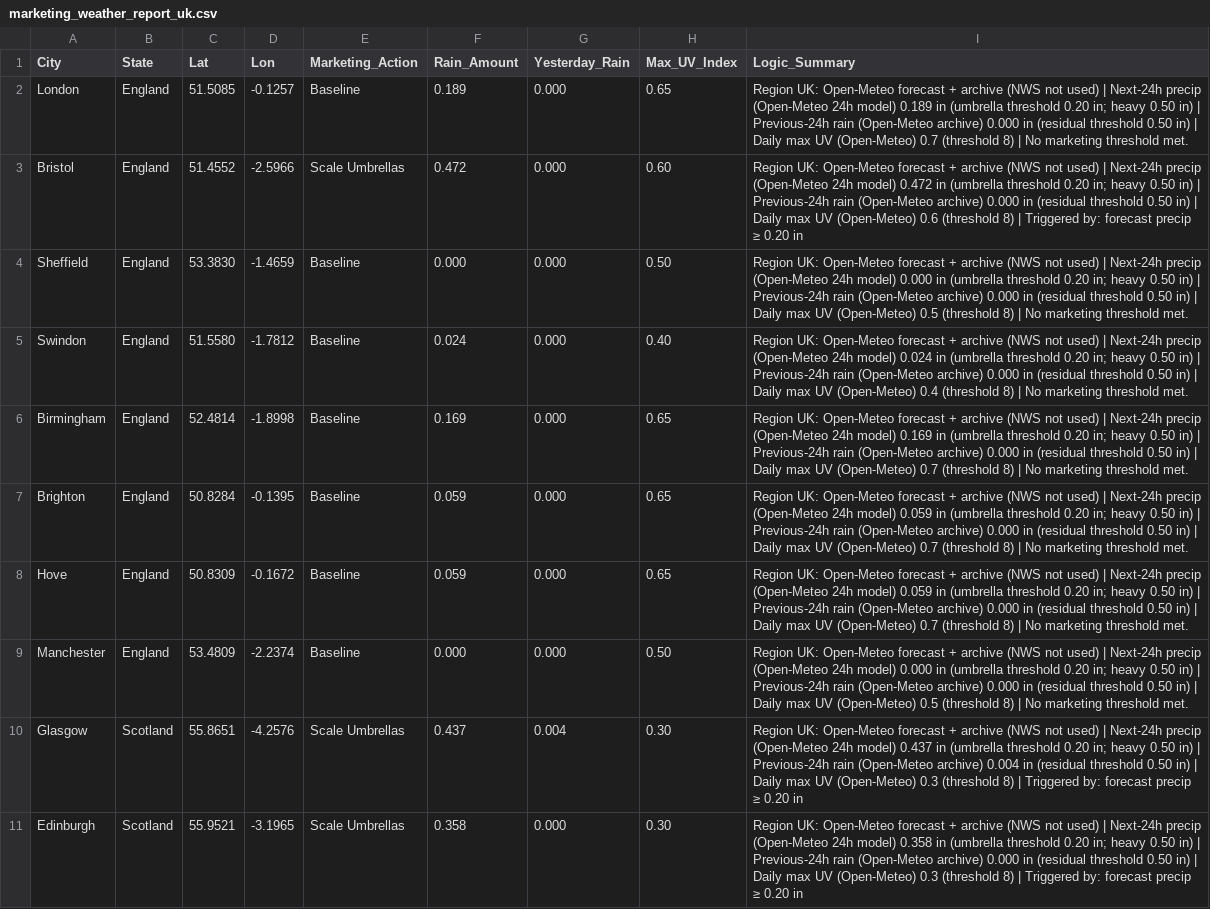
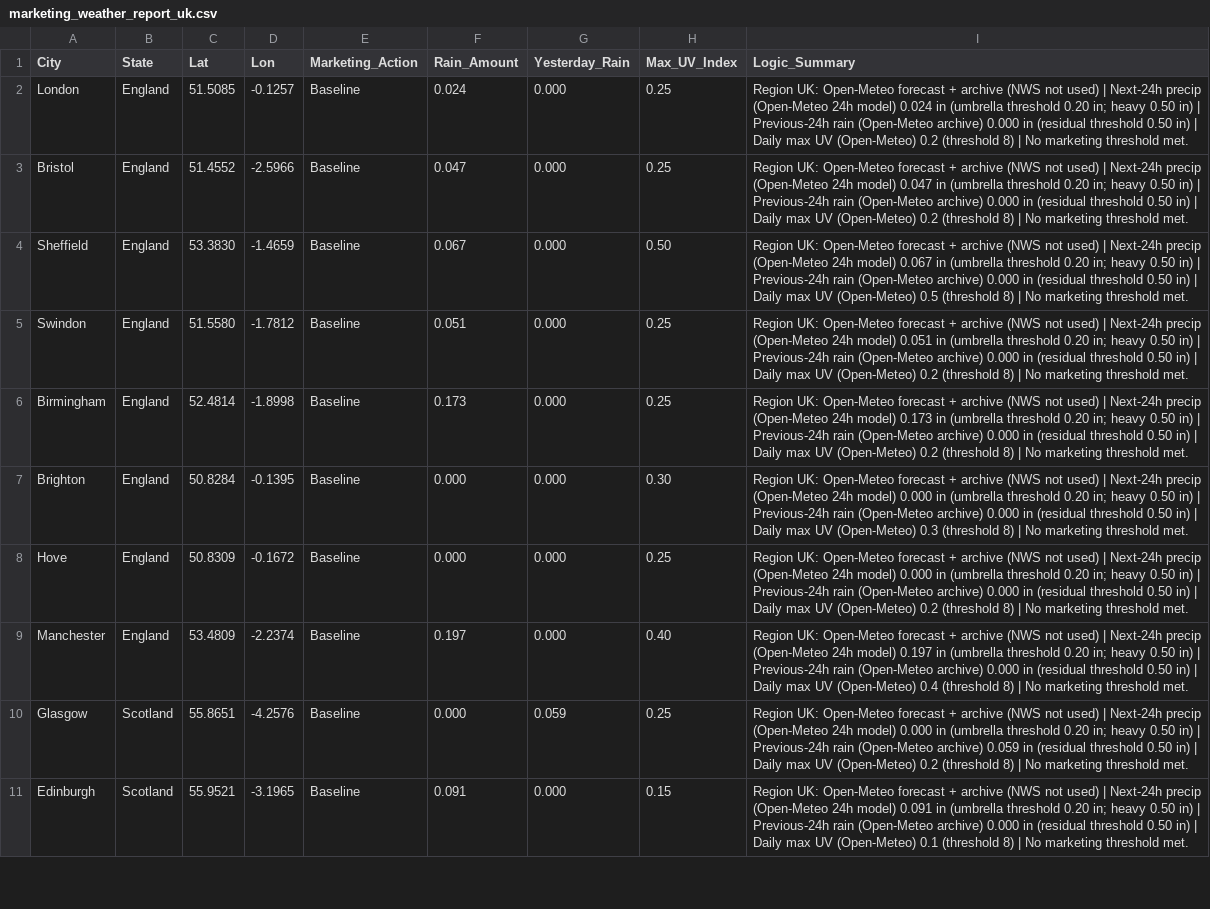
Before and after one commit to WeathermanInc/marketing-weather-engine, a CSV file: marketing_weather_report_uk.csv, drawn as a sheet; only a part is shown; the diff covers the shown part only; the diff names each change by its address in the sheet, - before the commit and + after, or states it on an @@ line.

```diff
--- a/marketing_weather_report_uk.csv
+++ b/marketing_weather_report_uk.csv
-F2 (Rain_Amount): 0.189
+F2 (Rain_Amount): 0.024
-H2 (Max_UV_Index): 0.65
+H2 (Max_UV_Index): 0.25
-I2 (Logic_Summary): …24h model) 0.189 in (umbrella threshold 0.20 in; heavy 0.50 in) | Previous-24h rain (Open-Meteo archive) 0.000 in (residual threshold 0.50 in) | Daily max UV (Open-Meteo) 0.7 (threshold 8)…
+I2 (Logic_Summary): …24h model) 0.024 in (umbrella threshold 0.20 in; heavy 0.50 in) | Previous-24h rain (Open-Meteo archive) 0.000 in (residual threshold 0.50 in) | Daily max UV (Open-Meteo) 0.2 (threshold 8)…
-E3 (Marketing_Action): Scale Umbrellas
+E3 (Marketing_Action): Baseline
-F3 (Rain_Amount): 0.472
+F3 (Rain_Amount): 0.047
-H3 (Max_UV_Index): 0.60
+H3 (Max_UV_Index): 0.25
-I3 (Logic_Summary): …24h model) 0.472 in (umbrella threshold 0.20 in; heavy 0.50 in) | Previous-24h rain (Open-Meteo archive) 0.000 in (residual threshold 0.50 in) | Daily max UV (Open-Meteo) 0.6 (threshold 8) | Triggered by: forecast precip ≥ 0.20 in
+I3 (Logic_Summary): …24h model) 0.047 in (umbrella threshold 0.20 in; heavy 0.50 in) | Previous-24h rain (Open-Meteo archive) 0.000 in (residual threshold 0.50 in) | Daily max UV (Open-Meteo) 0.2 (threshold 8) | No marketing threshold met.
-F4 (Rain_Amount): 0.000
+F4 (Rain_Amount): 0.067
-I4 (Logic_Summary): …24h model) 0.000 in (umbrella…
+I4 (Logic_Summary): …24h model) 0.067 in (umbrella…
-F5 (Rain_Amount): 0.024
+F5 (Rain_Amount): 0.051
-H5 (Max_UV_Index): 0.40
+H5 (Max_UV_Index): 0.25
-I5 (Logic_Summary): …24h model) 0.024 in (umbrella threshold 0.20 in; heavy 0.50 in) | Previous-24h rain (Open-Meteo archive) 0.000 in (residual threshold 0.50 in) | Daily max UV (Open-Meteo) 0.4 (threshold 8)…
+I5 (Logic_Summary): …24h model) 0.051 in (umbrella threshold 0.20 in; heavy 0.50 in) | Previous-24h rain (Open-Meteo archive) 0.000 in (residual threshold 0.50 in) | Daily max UV (Open-Meteo) 0.2 (threshold 8)…
-F6 (Rain_Amount): 0.169
+F6 (Rain_Amount): 0.173
-H6 (Max_UV_Index): 0.65
+H6 (Max_UV_Index): 0.25
-I6 (Logic_Summary): …24h model) 0.169 in (umbrella threshold 0.20 in; heavy 0.50 in) | Previous-24h rain (Open-Meteo archive) 0.000 in (residual threshold 0.50 in) | Daily max UV (Open-Meteo) 0.7 (threshold 8)…
+I6 (Logic_Summary): …24h model) 0.173 in (umbrella threshold 0.20 in; heavy 0.50 in) | Previous-24h rain (Open-Meteo archive) 0.000 in (residual threshold 0.50 in) | Daily max UV (Open-Meteo) 0.2 (threshold 8)…
-F7:F8 (Rain_Amount): 0.059
+F7:F8 (Rain_Amount): 0.000
-H7 (Max_UV_Index): 0.65
+H7 (Max_UV_Index): 0.30
-I7 (Logic_Summary): …24h model) 0.059 in (umbrella threshold 0.20 in; heavy 0.50 in) | Previous-24h rain (Open-Meteo archive) 0.000 in (residual threshold 0.50 in) | Daily max UV (Open-Meteo) 0.7 (threshold 8)…
+I7 (Logic_Summary): …24h model) 0.000 in (umbrella threshold 0.20 in; heavy 0.50 in) | Previous-24h rain (Open-Meteo archive) 0.000 in (residual threshold 0.50 in) | Daily max UV (Open-Meteo) 0.3 (threshold 8)…
-H8 (Max_UV_Index): 0.65
+H8 (Max_UV_Index): 0.25
-I8 (Logic_Summary): …24h model) 0.059 in (umbrella threshold 0.20 in; heavy 0.50 in) | Previous-24h rain (Open-Meteo archive) 0.000 in (residual threshold 0.50 in) | Daily max UV (Open-Meteo) 0.7 (threshold 8)…
+I8 (Logic_Summary): …24h model) 0.000 in (umbrella threshold 0.20 in; heavy 0.50 in) | Previous-24h rain (Open-Meteo archive) 0.000 in (residual threshold 0.50 in) | Daily max UV (Open-Meteo) 0.2 (threshold 8)…
-F9 (Rain_Amount): 0.000
+F9 (Rain_Amount): 0.197
-H9 (Max_UV_Index): 0.50
+H9 (Max_UV_Index): 0.40
-I9 (Logic_Summary): …24h model) 0.000 in (umbrella threshold 0.20 in; heavy 0.50 in) | Previous-24h rain (Open-Meteo archive) 0.000 in (residual threshold 0.50 in) | Daily max UV (Open-Meteo) 0.5 (threshold 8)…
+I9 (Logic_Summary): …24h model) 0.197 in (umbrella threshold 0.20 in; heavy 0.50 in) | Previous-24h rain (Open-Meteo archive) 0.000 in (residual threshold 0.50 in) | Daily max UV (Open-Meteo) 0.4 (threshold 8)…
-E10:E11 (Marketing_Action): Scale Umbrellas
+E10:E11 (Marketing_Action): Baseline
-F10 (Rain_Amount): 0.437
+F10 (Rain_Amount): 0.000
-G10 (Yesterday_Rain): 0.004
+G10 (Yesterday_Rain): 0.059
-H10 (Max_UV_Index): 0.30
+H10 (Max_UV_Index): 0.25
-I10 (Logic_Summary): …24h model) 0.437 in (umbrella threshold 0.20 in; heavy 0.50 in) | Previous-24h rain (Open-Meteo archive) 0.004 in (residual threshold 0.50 in) | Daily max UV (Open-Meteo) 0.3 (threshold 8) | Triggered by: forecast precip ≥ 0.20 in
+I10 (Logic_Summary): …24h model) 0.000 in (umbrella threshold 0.20 in; heavy 0.50 in) | Previous-24h rain (Open-Meteo archive) 0.059 in (residual threshold 0.50 in) | Daily max UV (Open-Meteo) 0.2 (threshold 8) | No marketing threshold met.
-F11 (Rain_Amount): 0.358
+F11 (Rain_Amount): 0.091
-H11 (Max_UV_Index): 0.30
+H11 (Max_UV_Index): 0.15
-I11 (Logic_Summary): …24h model) 0.358 in (umbrella threshold 0.20 in; heavy 0.50 in) | Previous-24h rain (Open-Meteo archive) 0.000 in (residual threshold 0.50 in) | Daily max UV (Open-Meteo) 0.3 (threshold 8) | Triggered by: forecast precip ≥ 0.20 in
+I11 (Logic_Summary): …24h model) 0.091 in (umbrella threshold 0.20 in; heavy 0.50 in) | Previous-24h rain (Open-Meteo archive) 0.000 in (residual threshold 0.50 in) | Daily max UV (Open-Meteo) 0.1 (threshold 8) | No marketing threshold met.
```
Also changed, not shown: 84 edited cells elsewhere in this file, marketing_weather_report_can.csv, marketing_weather_report_us.csv.
